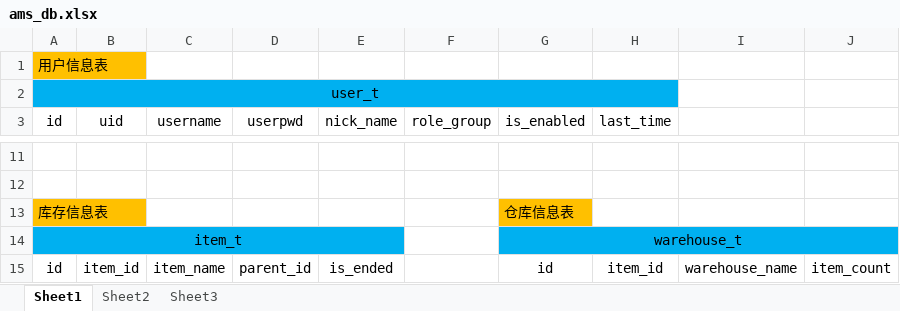
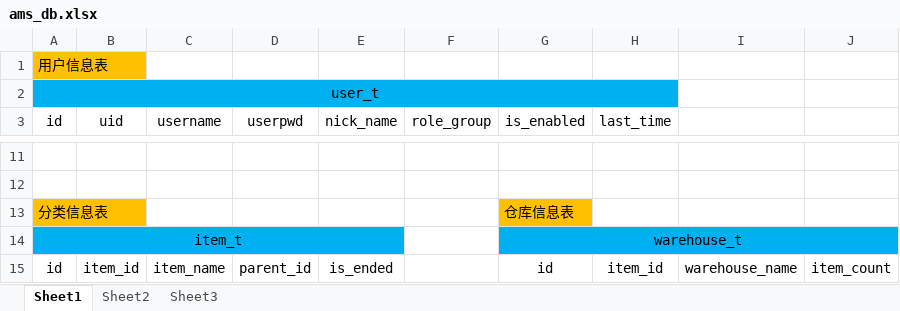
Before and after one commit to FelixByeel/ams-demo, an Excel workbook: doc/ams_db.xlsx, sheet Sheet1, drawn as a sheet; only a part is shown, gaps mark what is left out; values as stored, in another font and other column widths than the file's, no borders; the diff names each change by its address in the sheet, - before the commit and + after, or states it on an @@ line.

Commit message:
修改ams_db.xlsx“库存信息表“为“分类信息表”

```diff
--- a/doc/ams_db.xlsx (sheet Sheet1)
+++ b/doc/ams_db.xlsx (sheet Sheet1)
-A13 (id): 库存信息表
+A13 (id): 分类信息表
```
Also changed, not shown: 1 other file.
